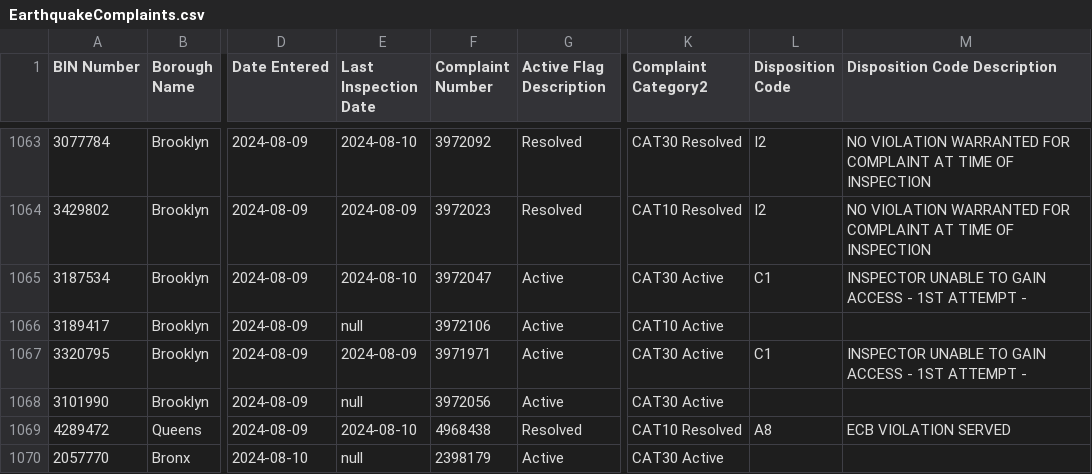
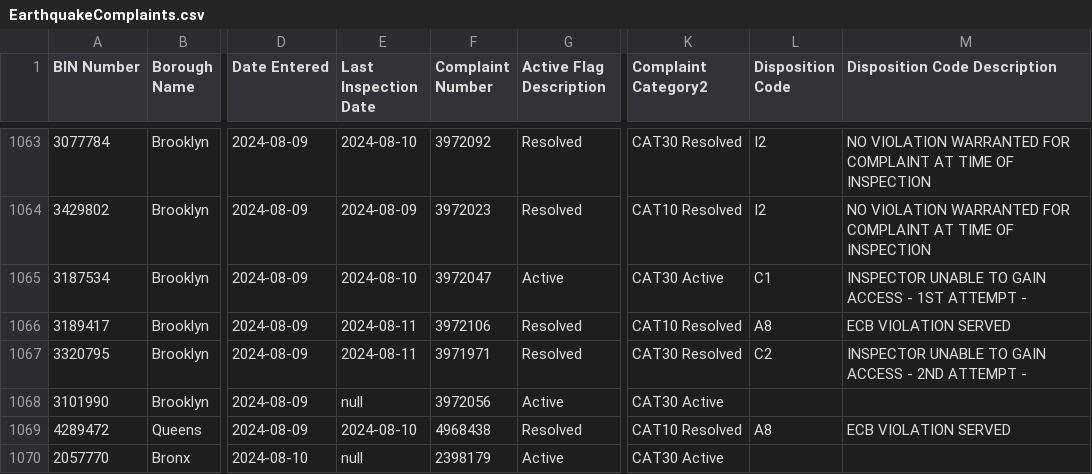
Before and after one commit to NYCDOB/EarthquakeComplaints, a CSV file: data/EarthquakeComplaints.csv, drawn as a sheet; only a part is shown, gaps mark what is left out; the diff covers the shown part only; the diff names each change by its address in the sheet, - before the commit and + after, or states it on an @@ line.

Commit message:
commit from script Mon 08/12/2024  6:59:48.82, 1074 rows

```diff
--- a/data/EarthquakeComplaints.csv
+++ b/data/EarthquakeComplaints.csv
-E1066 (Last Inspection Date): null
+E1066 (Last Inspection Date): 2024-08-11
-G1066:G1067 (Active Flag Description): Active
+G1066:G1067 (Active Flag Description): Resolved
-K1066 (Complaint Category2): CAT10 Active
+K1066 (Complaint Category2): CAT10 Resolved
-L1066 (Disposition Code): (empty)
+L1066 (Disposition Code): A8
-M1066 (Disposition Code Description): (empty)
+M1066 (Disposition Code Description): ECB VIOLATION SERVED
-E1067 (Last Inspection Date): 2024-08-09
+E1067 (Last Inspection Date): 2024-08-11
-K1067 (Complaint Category2): CAT30 Active
+K1067 (Complaint Category2): CAT30 Resolved
-L1067 (Disposition Code): C1
+L1067 (Disposition Code): C2
-M1067 (Disposition Code Description): …ACCESS - 1ST ATTEMPT -
+M1067 (Disposition Code Description): …ACCESS - 2ND ATTEMPT -
```
Also changed, not shown: 2 added rows and 8 edited cells elsewhere in this file.
